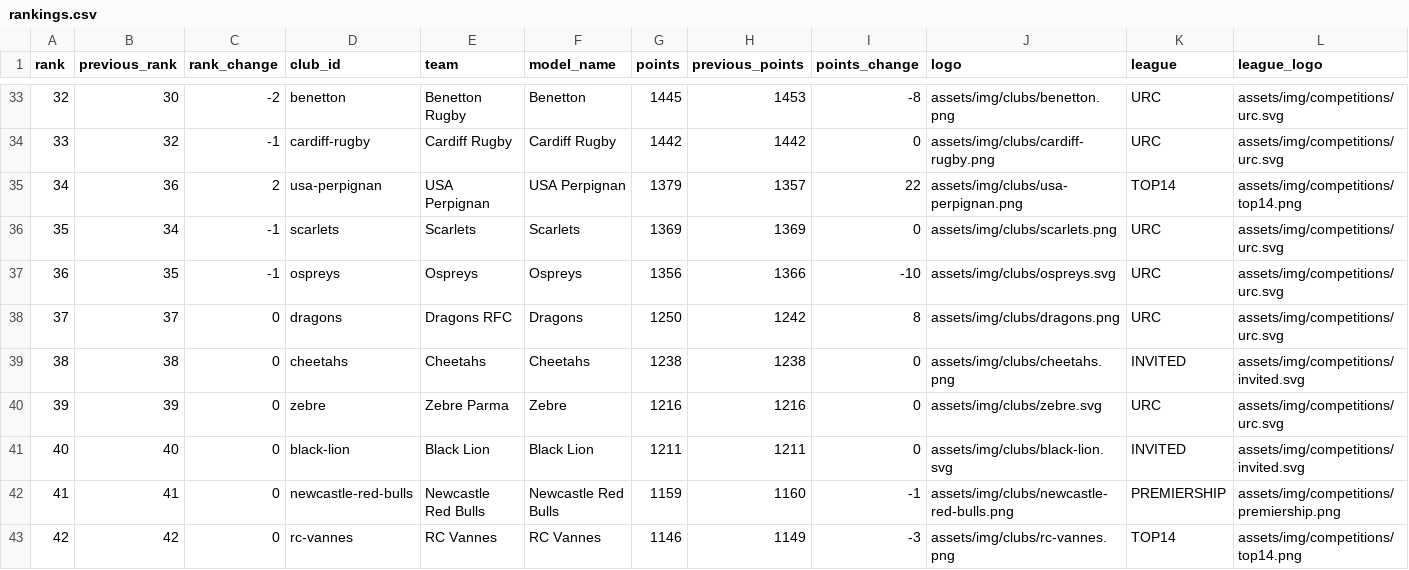
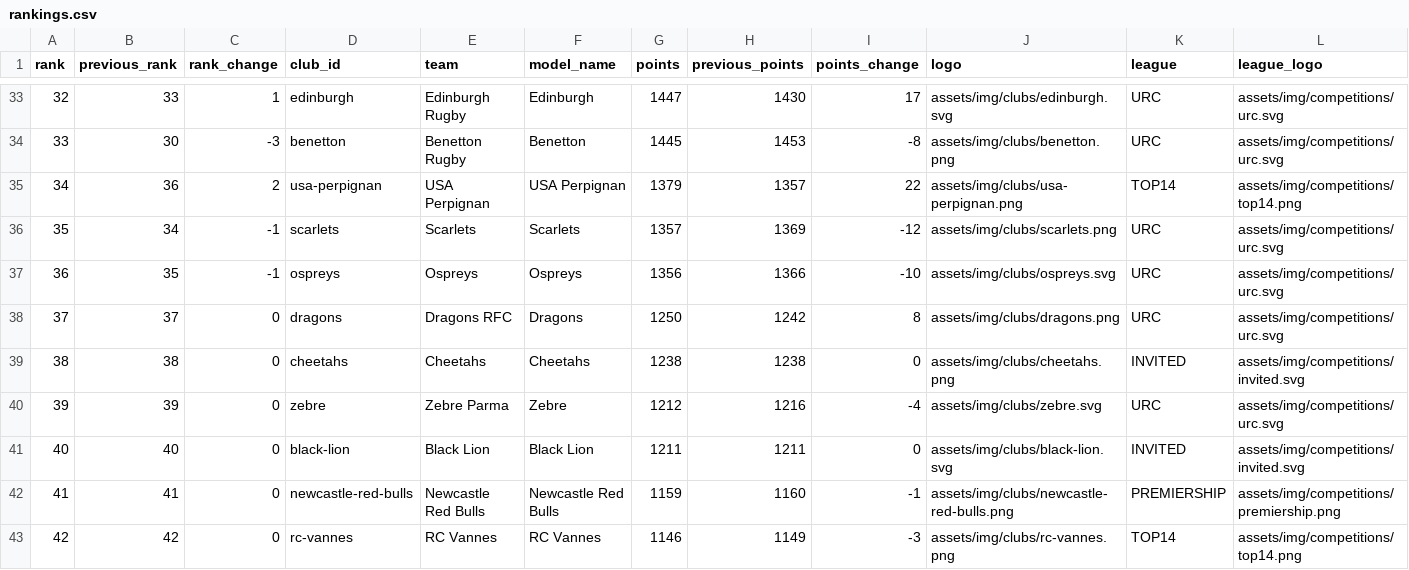
Before and after one commit to aymft/EuropeanRugbyRanking, a CSV file: data/processed/rankings.csv, drawn as a sheet; only a part is shown, gaps mark what is left out; the diff covers the shown part only.

```diff
--- a/data/processed/rankings.csv
+++ b/data/processed/rankings.csv
@@ -33,5 +33,5 @@ rank,previous_rank,rank_change,club_id,team,model_name,points,previous_points,po
-32,30,-2,benetton,Benetton Rugby,Benetton,1445,1453,-8,assets/img/clubs/benetton.png,URC,assets/img/competitions/urc.svg
-33,32,-1,cardiff-rugby,Cardiff Rugby,Cardiff Rugby,1442,1442,0,assets/img/clubs/cardiff-rugby.png,URC,assets/img/competitions/urc.svg
+32,33,1,edinburgh,Edinburgh Rugby,Edinburgh,1447,1430,17,assets/img/clubs/edinburgh.svg,URC,assets/img/competitions/urc.svg
+33,30,-3,benetton,Benetton Rugby,Benetton,1445,1453,-8,assets/img/clubs/benetton.png,URC,assets/img/competitions/urc.svg
 34,36,2,usa-perpignan,USA Perpignan,USA Perpignan,1379,1357,22,assets/img/clubs/usa-perpignan.png,TOP14,assets/img/competitions/top14.png
-35,34,-1,scarlets,Scarlets,Scarlets,1369,1369,0,assets/img/clubs/scarlets.png,URC,assets/img/competitions/urc.svg
+35,34,-1,scarlets,Scarlets,Scarlets,1357,1369,-12,assets/img/clubs/scarlets.png,URC,assets/img/competitions/urc.svg
 36,35,-1,ospreys,Ospreys,Ospreys,1356,1366,-10,assets/img/clubs/ospreys.svg,URC,assets/img/competitions/urc.svg
@@ -39,3 +39,3 @@ rank,previous_rank,rank_change,club_id,team,model_name,points,previous_points,po
 38,38,0,cheetahs,Cheetahs,Cheetahs,1238,1238,0,assets/img/clubs/cheetahs.png,INVITED,assets/img/competitions/invited.svg
-39,39,0,zebre,Zebre Parma,Zebre,1216,1216,0,assets/img/clubs/zebre.svg,URC,assets/img/competitions/urc.svg
+39,39,0,zebre,Zebre Parma,Zebre,1212,1216,-4,assets/img/clubs/zebre.svg,URC,assets/img/competitions/urc.svg
 40,40,0,black-lion,Black Lion,Black Lion,1211,1211,0,assets/img/clubs/black-lion.svg,INVITED,assets/img/competitions/invited.svg
```
Also changed, not shown: 1 added row, 1 removed row and 29 edited cells elsewhere in this file, data/processed/matches_history.csv, docs/data/rankings.csv, 2 other files.
